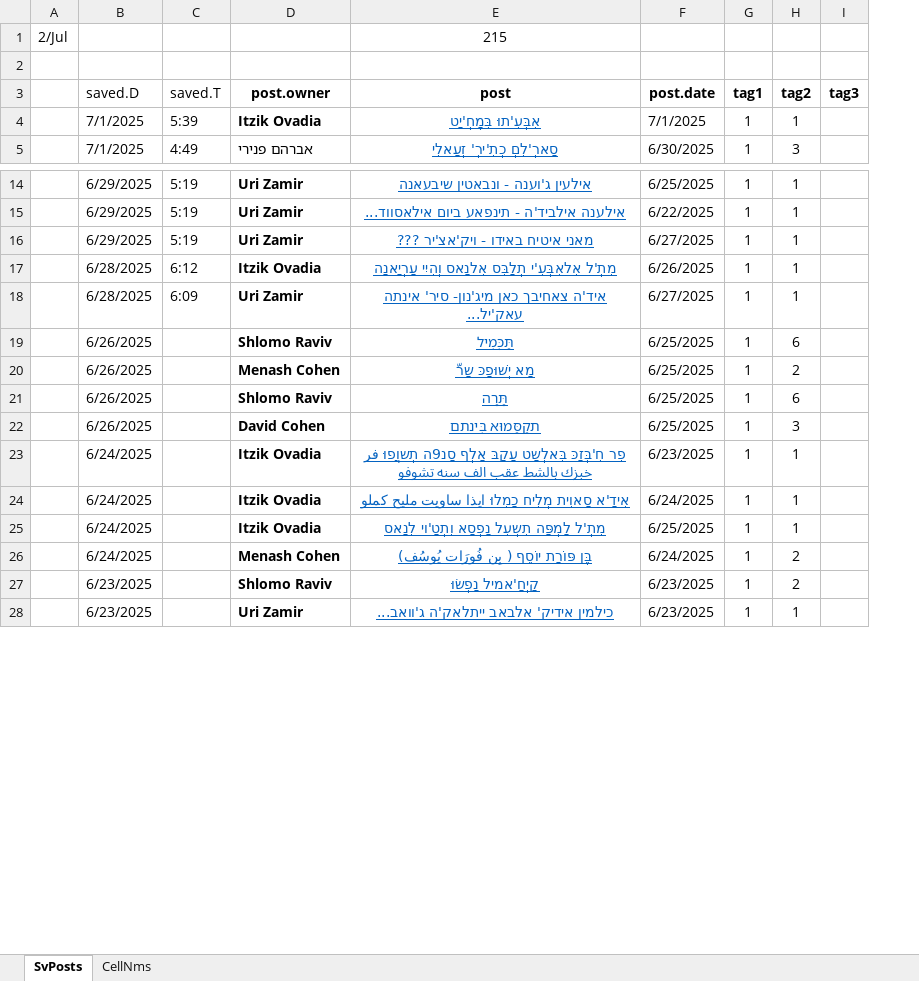
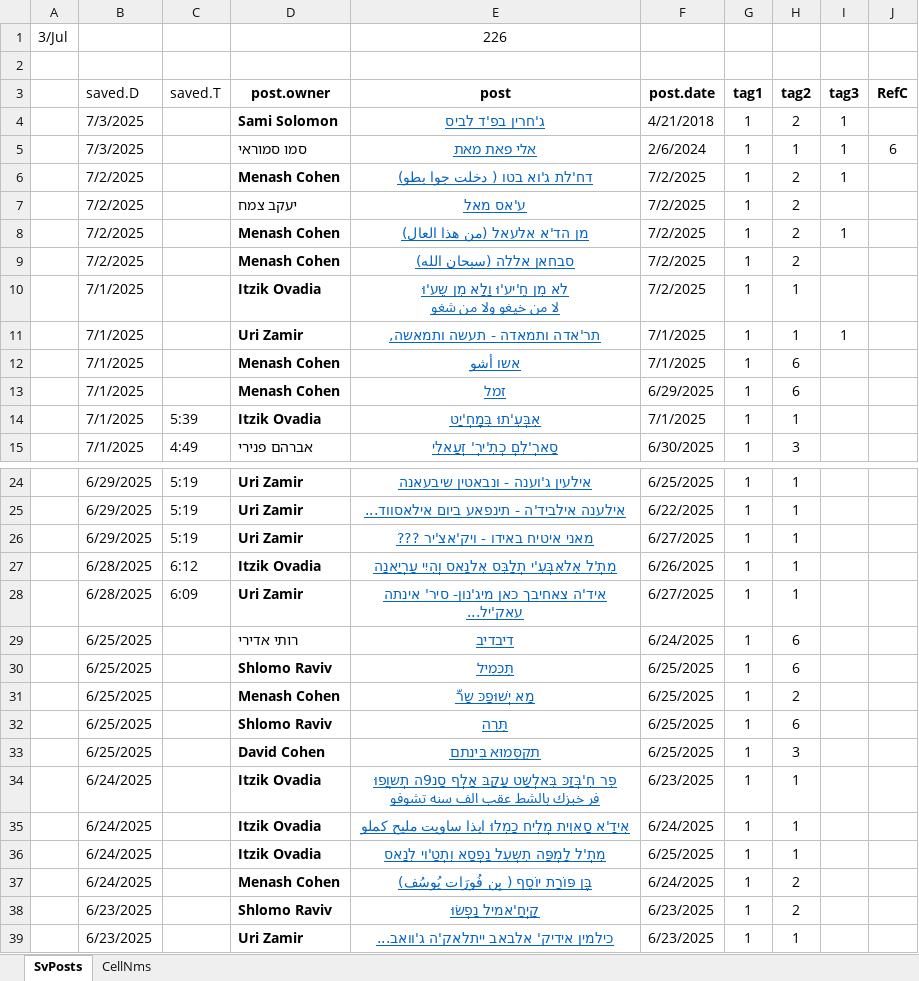
Before and after one commit to PcompLab/JBstore, an Excel workbook: FBsaved.xlsx, sheet SvPosts, drawn as a sheet; only a part is shown, gaps mark what is left out; values as stored, in another font and other column widths than the file's, no borders; removed rows and columns are numbered as before the commit, all else as after; ↵ is a line break in a cell; the diff names each change by its address in the sheet, - before the commit and + after, or states it on an @@ line.

Commit message:
Add files via upload

```diff
--- a/FBsaved.xlsx (sheet SvPosts)
+++ b/FBsaved.xlsx (sheet SvPosts)
-column A, row 1: 2/Jul
+column A, row 1: 3/Jul
+column J (RefC), empty
-E1 (post): 215
+E1 (post): 226
+row 4:  | 7/3/2025 |  | Sami Solomon | ג'חרין בפ'ד לביס | 4/21/2018 | 1 | 2 | 1
+row 5:  | 7/3/2025 |  | סמו סמוראי | אלי פאת מאת | 2/6/2024 | 1 | 1 | 1 | 6
+row 6:  | 7/2/2025 |  | Menash Cohen | דח'לת ג'וא בטו ( دخلت جوا بطو) | 7/2/2025 | 1 | 2 | 1
+row 7:  | 7/2/2025 |  | יעקב צמח | ע'אס מאל | 7/2/2025 | 1 | 2
+row 8:  | 7/2/2025 |  | Menash Cohen | מן הד'א אלעאל (من هذا العال) | 7/2/2025 | 1 | 2 | 1
+row 9:  | 7/2/2025 |  | Menash Cohen | סבחאן אללה (سبحان الله) | 7/2/2025 | 1 | 2
+row 10:  | 7/1/2025 |  | Itzik Ovadia | לא מִן חֵ'יע'וּ וַלָא מִן שֵע'וּ ↵ لا من خيغو ولا من شغو | 7/2/2025 | 1 | 1
+row 11:  | 7/1/2025 |  | Uri Zamir | תר'אדה ותמאדה - תעשה ותמאשה, | 7/1/2025 | 1 | 1 | 1
+row 12:  | 7/1/2025 |  | Menash Cohen | אשו أشو | 7/1/2025 | 1 | 6
+row 13:  | 7/1/2025 |  | Menash Cohen | זמל | 6/29/2025 | 1 | 6
+row 29:  | 6/25/2025 |  | רותי אדירי | דיבדיב | 6/24/2025 | 1 | 6
-B30:B33 (saved.D): 6/26/2025
+B30:B33 (saved.D): 6/25/2025
-E34 (post): …سنه تشوفو
+E34 (post): …سنه تشوفو
```
Also changed, not shown: sheet CellNms.
